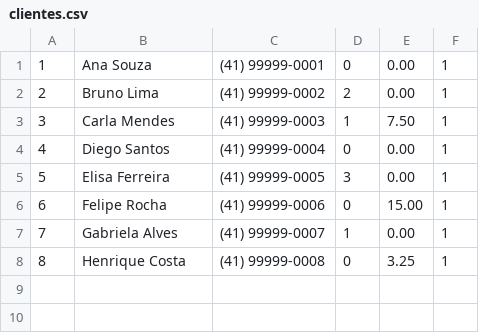
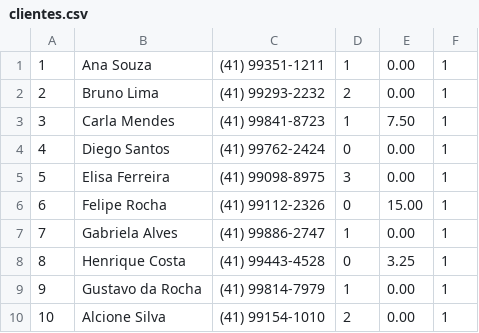
Before and after one commit to Offxzz/Locadora-de-VHS-DVD, a CSV file: projeto/clientes.csv, drawn as a sheet.

Commit message:
Modify client records in clientes.csv
Updated phone numbers and added new clients.

```diff
--- a/projeto/clientes.csv
+++ b/projeto/clientes.csv
@@ -1,8 +1,10 @@
-1;Ana Souza;(41) 99999-0001;0;0.00;1
-2;Bruno Lima;(41) 99999-0002;2;0.00;1
-3;Carla Mendes;(41) 99999-0003;1;7.50;1
-4;Diego Santos;(41) 99999-0004;0;0.00;1
-5;Elisa Ferreira;(41) 99999-0005;3;0.00;1
-6;Felipe Rocha;(41) 99999-0006;0;15.00;1
-7;Gabriela Alves;(41) 99999-0007;1;0.00;1
-8;Henrique Costa;(41) 99999-0008;0;3.25;1
+1;Ana Souza;(41) 99351-1211;1;0.00;1
+2;Bruno Lima;(41) 99293-2232;2;0.00;1
+3;Carla Mendes;(41) 99841-8723;1;7.50;1
+4;Diego Santos;(41) 99762-2424;0;0.00;1
+5;Elisa Ferreira;(41) 99098-8975;3;0.00;1
+6;Felipe Rocha;(41) 99112-2326;0;15.00;1
+7;Gabriela Alves;(41) 99886-2747;1;0.00;1
+8;Henrique Costa;(41) 99443-4528;0;3.25;1
+9;Gustavo da Rocha; (41) 99814-7979;1;0.00;1
+10;Alcione Silva; (41) 99154-1010;2;0.00;1
```
